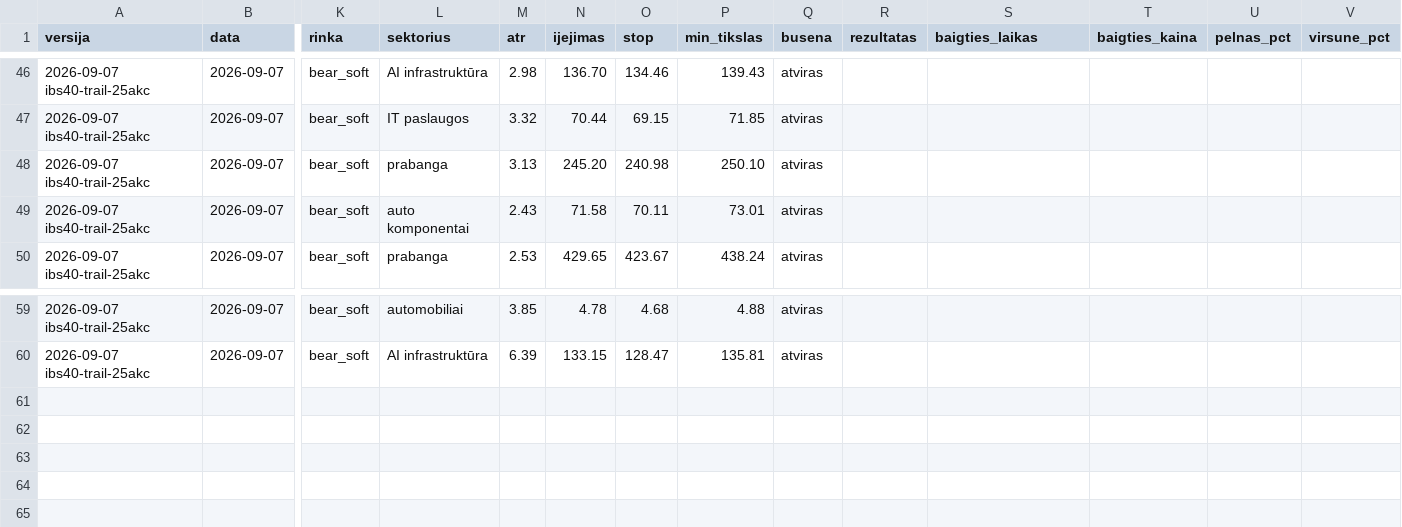
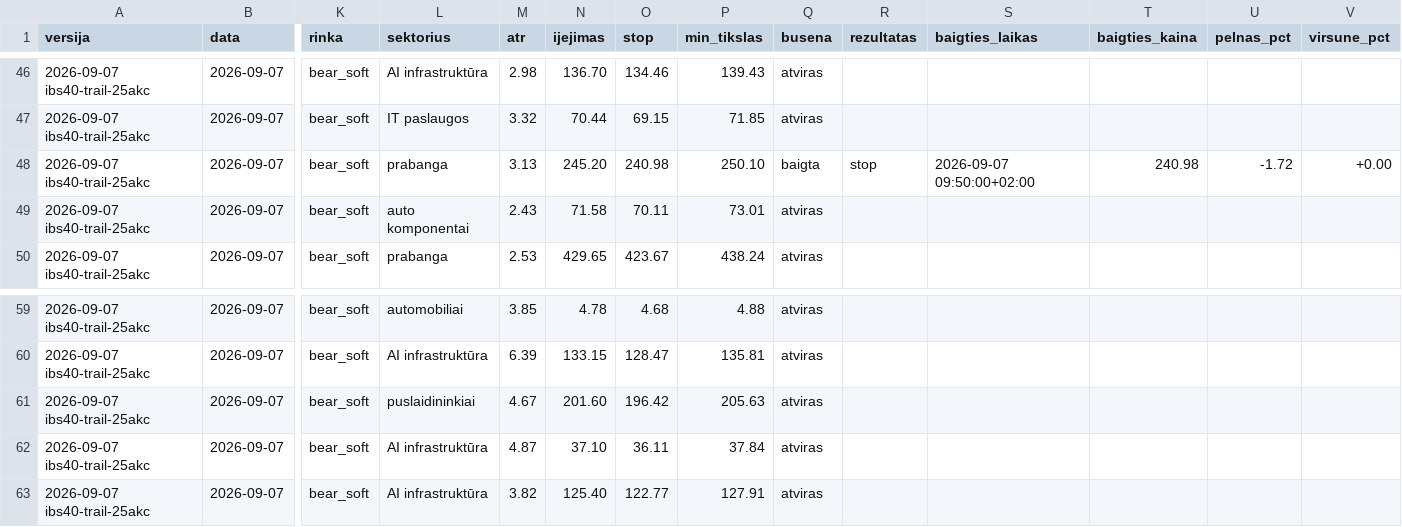
Before and after one commit to MantasBud/Dip-raiting, a CSV file: docs/zurnalas.csv, drawn as a sheet; only a part is shown, gaps mark what is left out; rows hold the shown columns only; the diff names each change by its address in the sheet, - before the commit and + after, or states it on an @@ line.

```diff
--- a/docs/zurnalas.csv
+++ b/docs/zurnalas.csv
-Q48 (busena): atviras
+Q48 (busena): baigta
-R48 (rezultatas): (empty)
+R48 (rezultatas): stop
-S48 (baigties_laikas): (empty)
+S48 (baigties_laikas): 2026-09-07 09:50:00+02:00
-T48 (baigties_kaina): (empty)
+T48 (baigties_kaina): 240.98
-U48 (pelnas_pct): (empty)
+U48 (pelnas_pct): -1.72
-V48 (virsune_pct): (empty)
+V48 (virsune_pct): +0.00
+row 61: 2026-09-07 ibs40-trail-25akc | 2026-09-07 | bear_soft | puslaidininkiai | 4.67 | 201.60 | 196.42 | 205.63 | atviras
+row 62: 2026-09-07 ibs40-trail-25akc | 2026-09-07 | bear_soft | AI infrastruktūra | 4.87 | 37.10 | 36.11 | 37.84 | atviras
+row 63: 2026-09-07 ibs40-trail-25akc | 2026-09-07 | bear_soft | AI infrastruktūra | 3.82 | 125.40 | 122.77 | 127.91 | atviras
```
Also changed, not shown: 2 other files.
